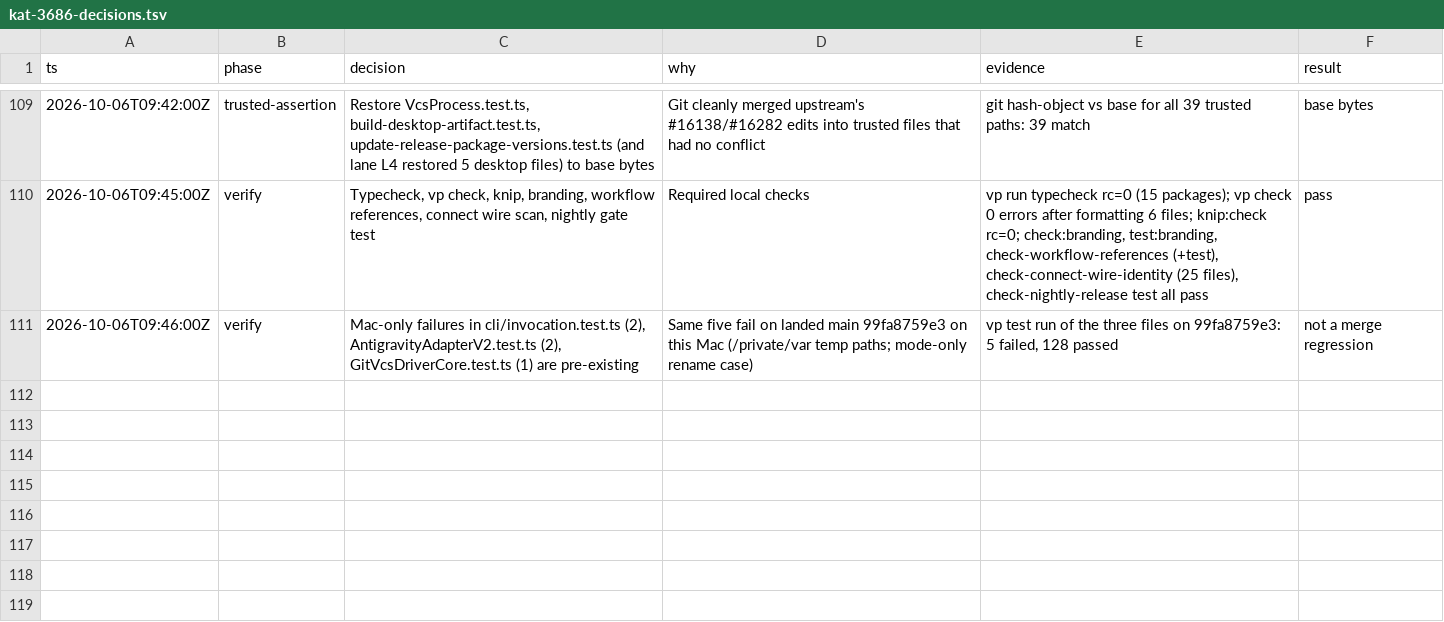
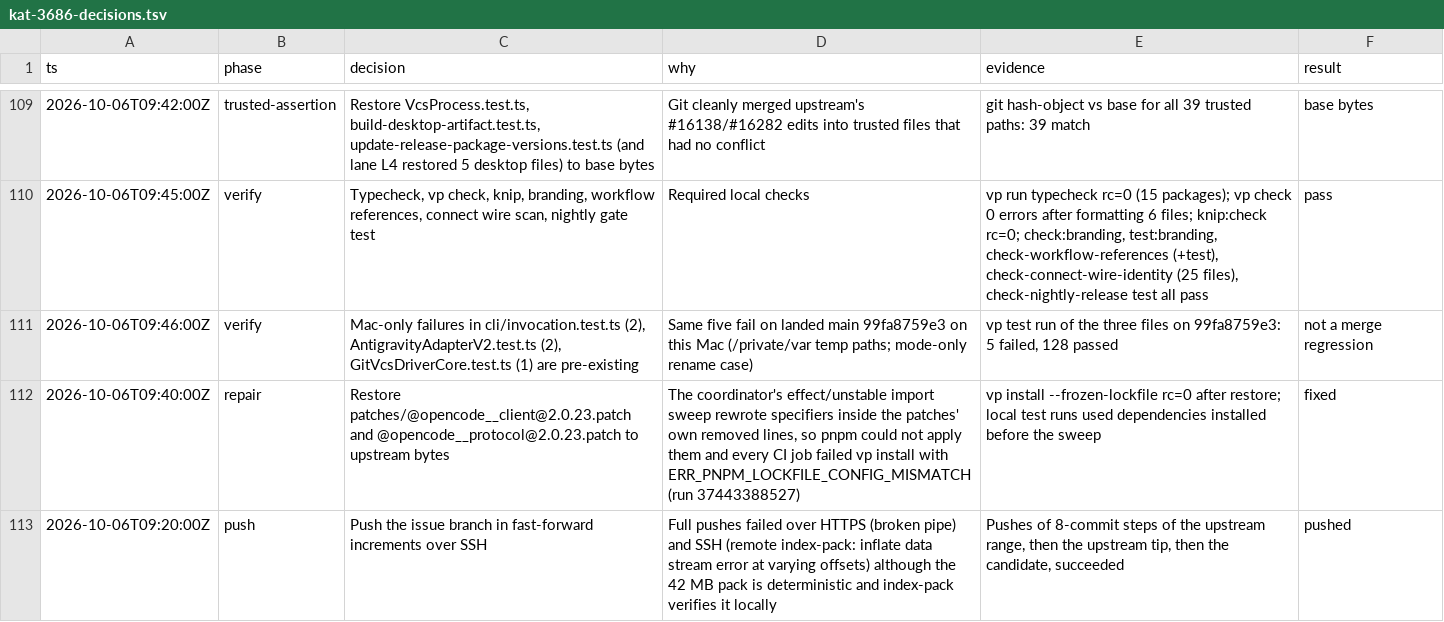
Before and after one commit to gannonh/kata-code, a TSV file: docs/upstream/kat-3686-decisions.tsv, drawn as a sheet; only a part is shown, gaps mark what is left out.

```diff
--- a/docs/upstream/kat-3686-decisions.tsv
+++ b/docs/upstream/kat-3686-decisions.tsv
@@ -111 +111,3 @@ ts	phase	decision	why	evidence	result
 2026-10-06T09:46:00Z	verify	Mac-only failures in cli/invocation.test.ts (2), AntigravityAdapterV2.test.ts (2), GitVcsDriverCore.test.ts (1) are pre-existing	Same five fail on landed main 99fa8759e3 on this Mac (/private/var temp paths; mode-only rename case)	vp test run of the three files on 99fa8759e3: 5 failed, 128 passed	not a merge regression
+2026-10-06T09:40:00Z	repair	Restore patches/@opencode__client@2.0.23.patch and @opencode__protocol@2.0.23.patch to upstream bytes	The coordinator's effect/unstable import sweep rewrote specifiers inside the patches' own removed lines, so pnpm could not apply them and every CI job failed vp install with ERR_PNPM_LOCKFILE_CONFIG_MISMATCH (run 37443388527)	vp install --frozen-lockfile rc=0 after restore; local test runs used dependencies installed before the sweep	fixed
+2026-10-06T09:20:00Z	push	Push the issue branch in fast-forward increments over SSH	Full pushes failed over HTTPS (broken pipe) and SSH (remote index-pack: inflate data stream error at varying offsets) although the 42 MB pack is deterministic and index-pack verifies it locally	Pushes of 8-commit steps of the upstream range, then the upstream tip, then the candidate, succeeded	pushed
```
Also changed, not shown: 2 other files.
